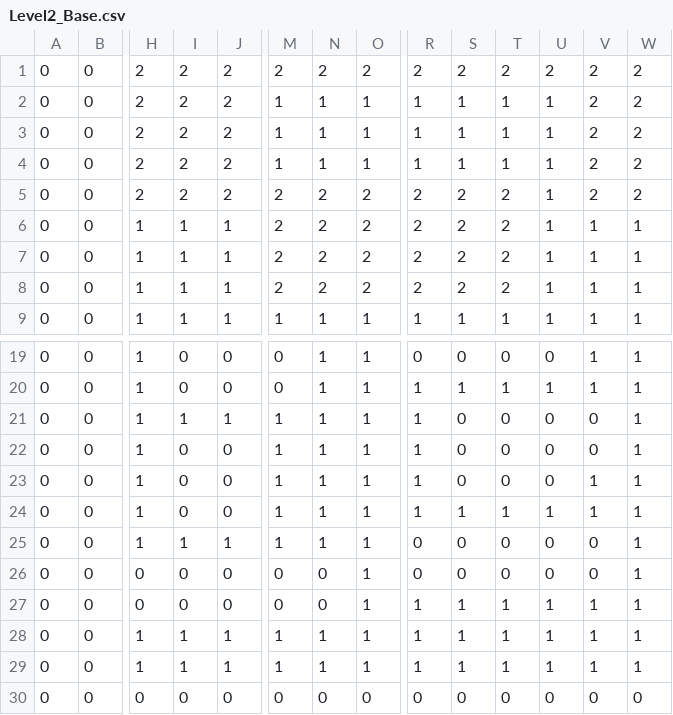
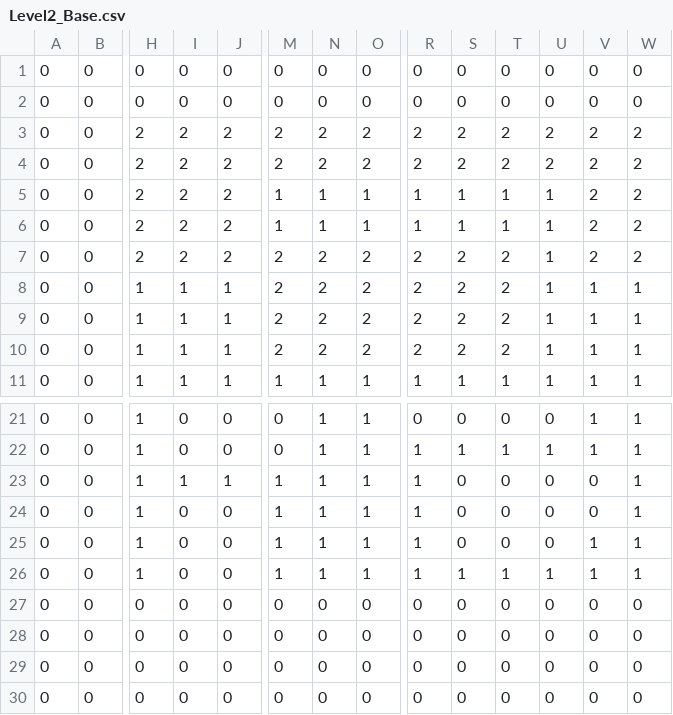
Before and after one commit to bereis01/DJD_TP, a CSV file: Assets/Levels/Level2_Base.csv, drawn as a sheet; only a part is shown, gaps mark what is left out; removed rows and columns are numbered as before the commit, all else as after; rows hold the shown columns only; the diff names each change by its address in the sheet, - before the commit and + after, or states it on an @@ line.

```diff
--- a/Assets/Levels/Level2_Base.csv
+++ b/Assets/Levels/Level2_Base.csv
+row 1: 0 | 0 | 0 | 0 | 0 | 0 | 0 | 0 | 0 | 0 | 0 | 0 | 0 | 0
+row 2: 0 | 0 | 0 | 0 | 0 | 0 | 0 | 0 | 0 | 0 | 0 | 0 | 0 | 0
-row 2: 0 | 0 | 2 | 2 | 2 | 1 | 1 | 1 | 1 | 1 | 1 | 1 | 2 | 2
+row 4: 0 | 0 | 2 | 2 | 2 | 2 | 2 | 2 | 2 | 2 | 2 | 2 | 2 | 2
-H27: 1
+H27: 0
-I27: 1
+I27: 0
-J27: 1
+J27: 0
-M27: 1
+M27: 0
-N27: 1
+N27: 0
-O27:O29: 1
+O27:O29: 0
-W27:W29: 1
+W27:W29: 0
-R29: 1
+R29: 0
-S29: 1
+S29: 0
-T29: 1
+T29: 0
-U29: 1
+U29: 0
-V29: 1
+V29: 0
-row 28: 0 | 0 | 1 | 1 | 1 | 1 | 1 | 1 | 1 | 1 | 1 | 1 | 1 | 1
-row 29: 0 | 0 | 1 | 1 | 1 | 1 | 1 | 1 | 1 | 1 | 1 | 1 | 1 | 1
```
Also changed, not shown: 2 other files.
